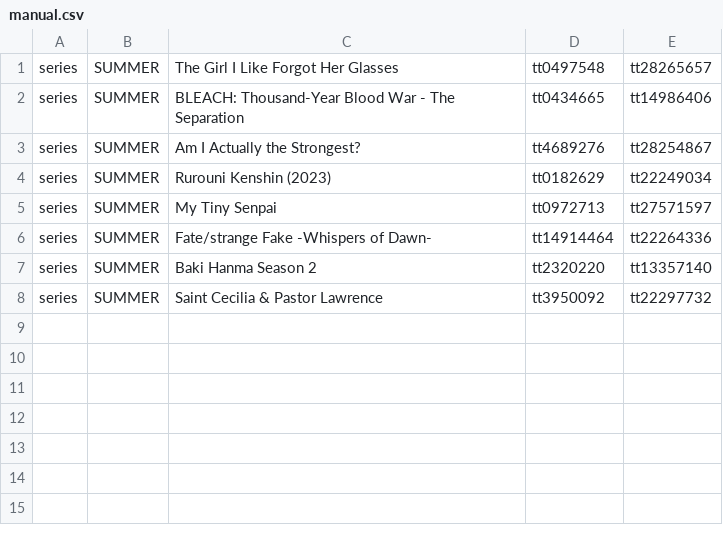
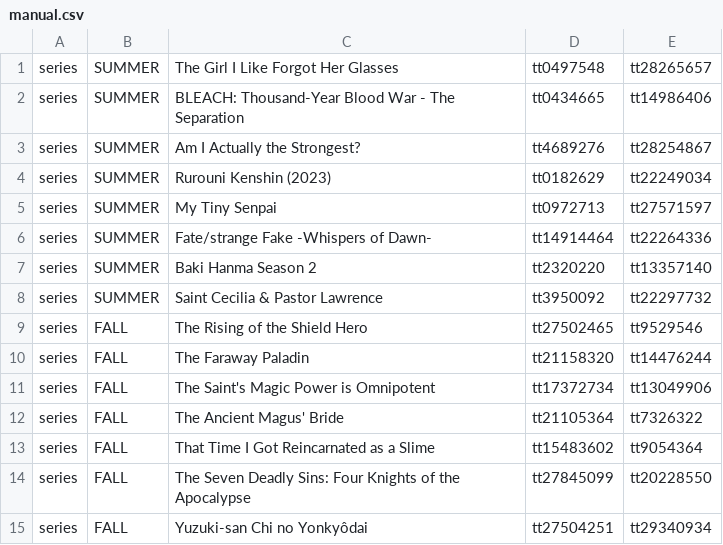
Before and after one commit to victorgveloso/animes-season-addon, a CSV file: postprocess/fix/catalog/manual.csv, drawn as a sheet; the diff names each change by its address in the sheet, - before the commit and + after, or states it on an @@ line.

Commit message:
Added "FALL" list

```diff
--- a/postprocess/fix/catalog/manual.csv
+++ b/postprocess/fix/catalog/manual.csv
+row 9: series | FALL | The Rising of the Shield Hero | tt27502465 | tt9529546
+row 10: series | FALL | The Faraway Paladin | tt21158320 | tt14476244
+row 11: series | FALL | The Saint's Magic Power is Omnipotent | tt17372734 | tt13049906
+row 12: series | FALL | The Ancient Magus' Bride | tt21105364 | tt7326322
+row 13: series | FALL | That Time I Got Reincarnated as a Slime | tt15483602 | tt9054364
+row 14: series | FALL | The Seven Deadly Sins: Four Knights of the Apocalypse | tt27845099 | tt20228550
+row 15: series | FALL | Yuzuki-san Chi no Yonkyôdai | tt27504251 | tt29340934
```
